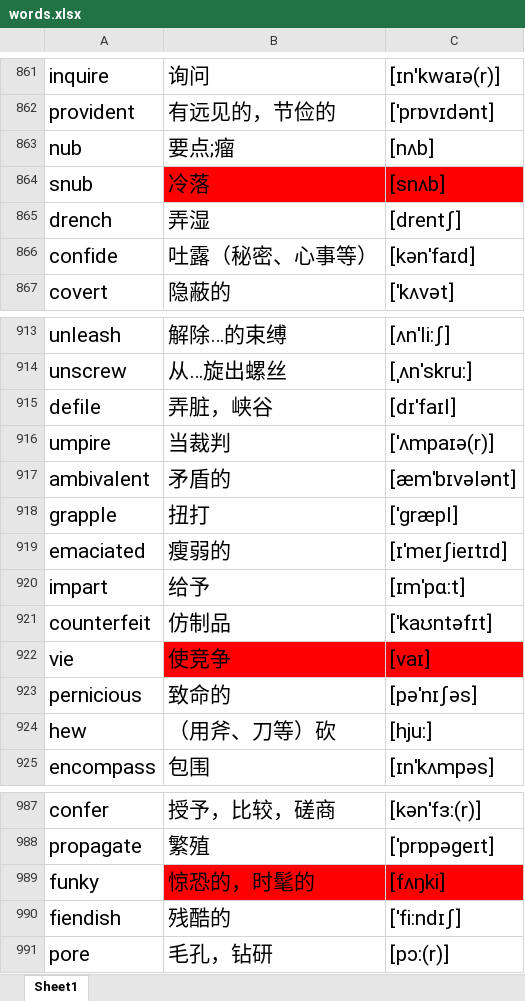
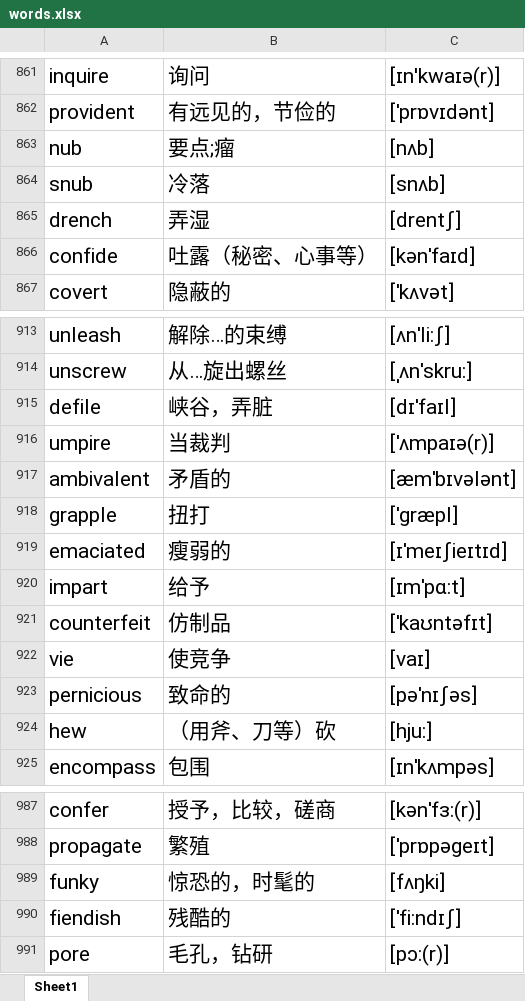
Before and after one commit to google88888888/learnEnglish, an Excel workbook: words.xlsx, sheet Sheet1, drawn as a sheet; only a part is shown, gaps mark what is left out; values as stored, in another font and other column widths than the file's, no borders; the diff covers the shown part only; the diff names each change by its address in the sheet, - before the commit and + after, or states it on an @@ line.

```diff
--- a/words.xlsx (sheet Sheet1)
+++ b/words.xlsx (sheet Sheet1)
-B864:C864 fill: #FF0000
+B864:C864 fill: none
-B915: 弄脏，峡谷
+B915: 峡谷，弄脏
-B922:C922 fill: #FF0000
+B922:C922 fill: none
-B989:C989 fill: #FF0000
+B989:C989 fill: none
```
Also changed, not shown: 2 edited cells and cell formats elsewhere in this sheet.
